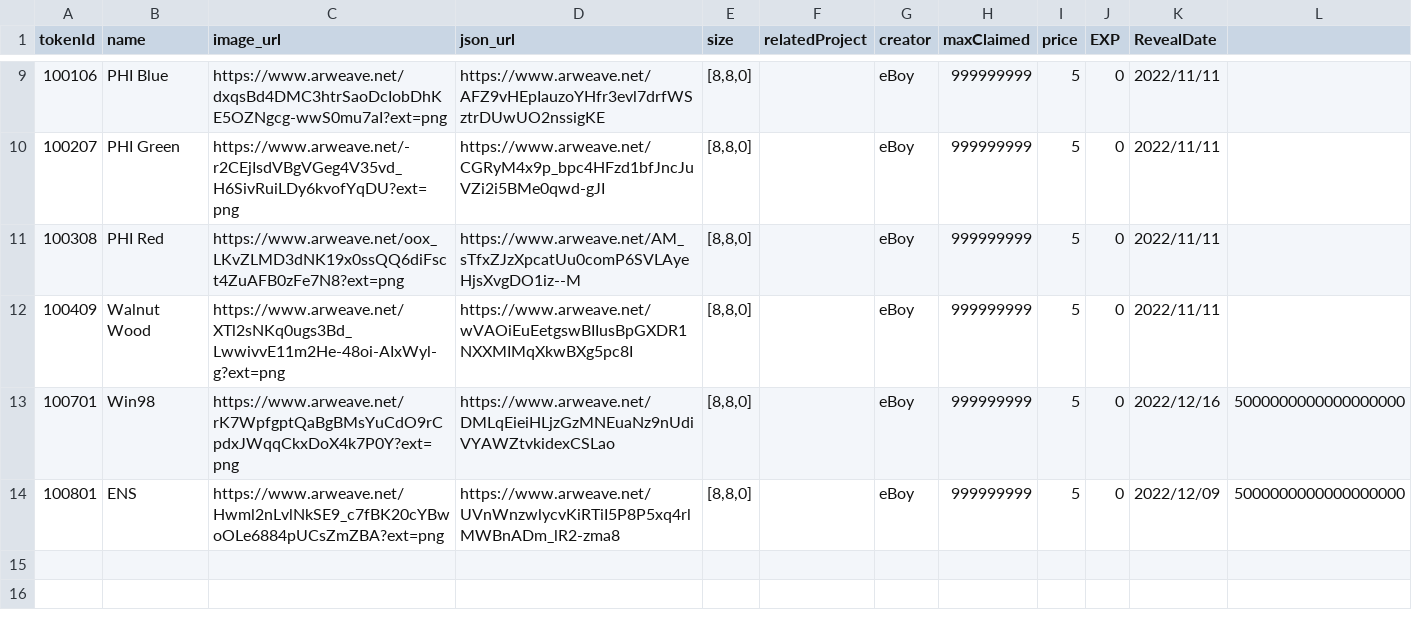
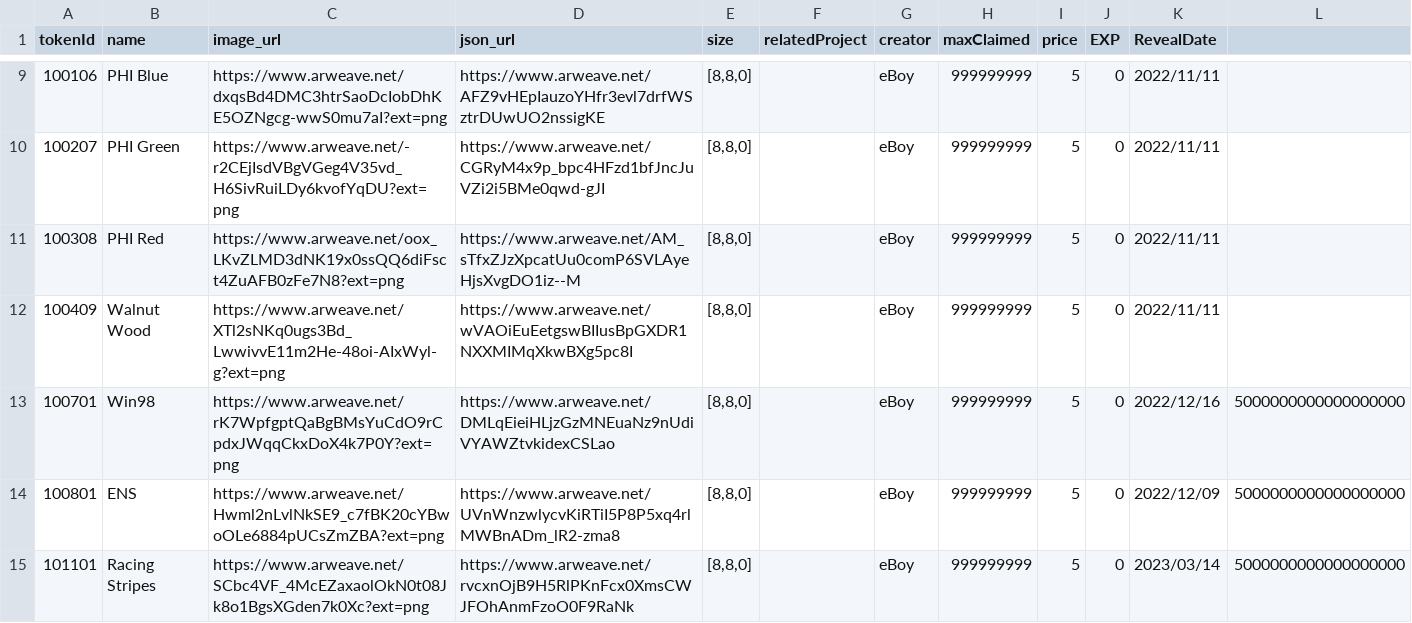
Before and after one commit to PHI-LABS-INC/Polygon-phi-contract, a CSV file: tasks/scripts/csv/setting_baseplate.csv, drawn as a sheet; only a part is shown, gaps mark what is left out.

```diff
--- a/tasks/scripts/csv/setting_baseplate.csv
+++ b/tasks/scripts/csv/setting_baseplate.csv
@@ -14 +14,2 @@ tokenId,name,image_url,json_url,size,relatedProject,creator,maxClaimed,price,EXP
 100801,ENS,https://www.arweave.net/Hwml2nLvlNkSE9_c7fBK20cYBwoOLe6884pUCsZmZBA?ext=png,https://www.arweave.net/UVnWnzwlycvKiRTiI5P8P5xq4rlMWBnADm_lR2-zma8,"[8,8,0]",,eBoy,999999999,5,0,2022/12/09,5000000000000000000
+101101,Racing Stripes,https://www.arweave.net/SCbc4VF_4McEZaxaolOkN0t08Jk8o1BgsXGden7k0Xc?ext=png,https://www.arweave.net/rvcxnOjB9H5RlPKnFcx0XmsCWJFOhAnmFzoO0F9RaNk,"[8,8,0]",,eBoy,999999999,5,0,2023/03/14,5000000000000000000
```
Also changed, not shown: tasks/scripts/csv/setting_premiumObjects.csv, tasks/scripts/csv/setting_questObjects.csv, 1 other file.
